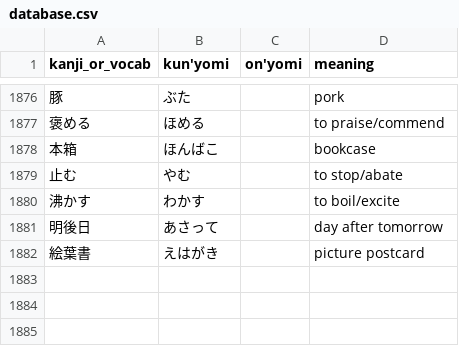
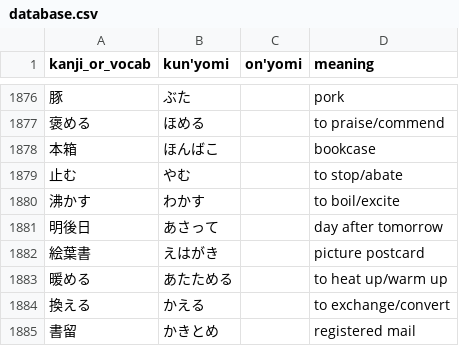
Before and after one commit to bkayalibay/kanki, a CSV file: database.csv, drawn as a sheet; only a part is shown, gaps mark what is left out; the diff names each change by its address in the sheet, - before the commit and + after, or states it on an @@ line.

Commit message:
Adds more words.

```diff
--- a/database.csv
+++ b/database.csv
+row 1883: 暖める | あたためる |  | to heat up/warm up
+row 1884: 換える | かえる |  | to exchange/convert
+row 1885: 書留 | かきとめ |  | registered mail
```
